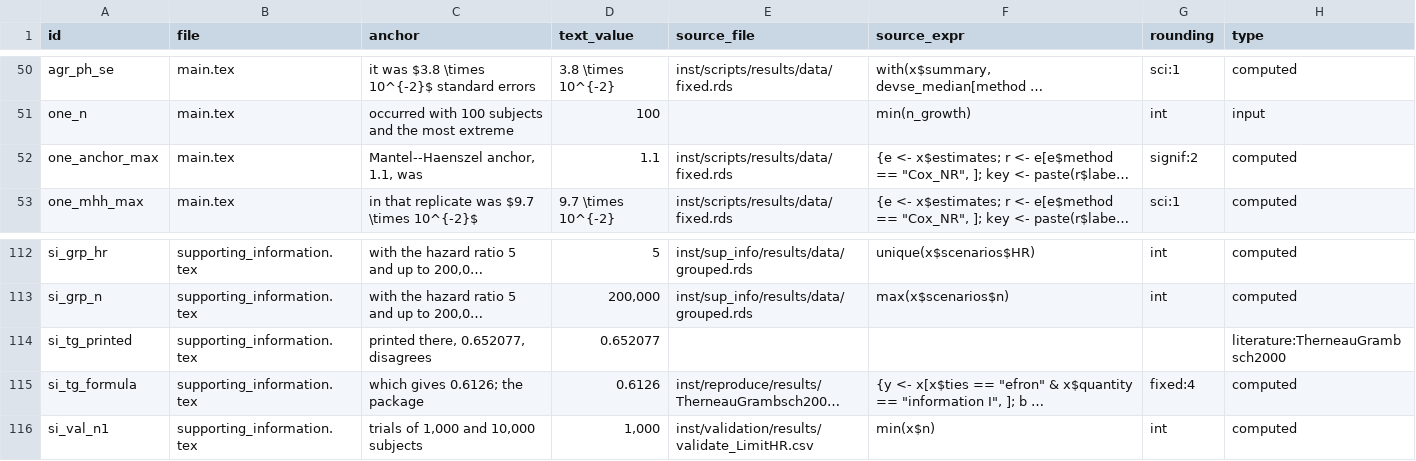
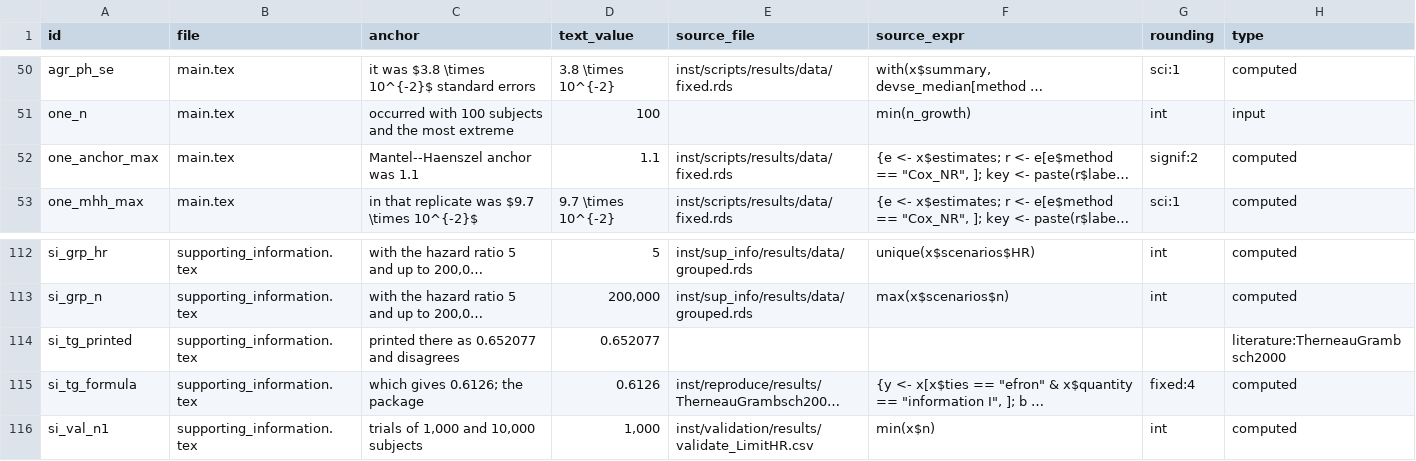
Before and after one commit to gosukehommaEX/onestepcox, a CSV file: inst/scripts/number_locations.csv, drawn as a sheet; only a part is shown, gaps mark what is left out; long unchanged cells end in …; the diff names each change by its address in the sheet, - before the commit and + after, or states it on an @@ line.

```diff
--- a/inst/scripts/number_locations.csv
+++ b/inst/scripts/number_locations.csv
-C52 (anchor): Mantel--Haenszel anchor, 1.1, was
+C52 (anchor): Mantel--Haenszel anchor was 1.1
-C114 (anchor): printed there, 0.652077, disagrees
+C114 (anchor): printed there as 0.652077 and disagrees
```
Also changed, not shown: 14 other files.
